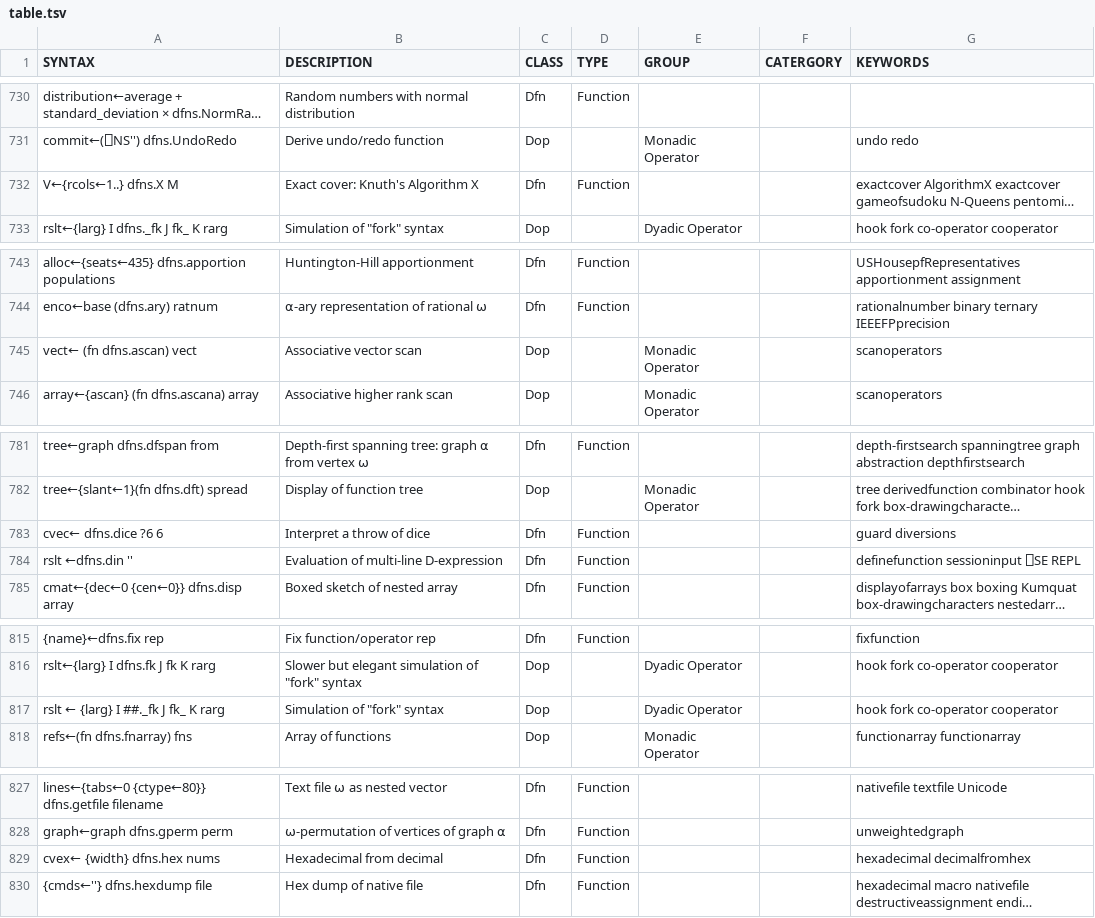
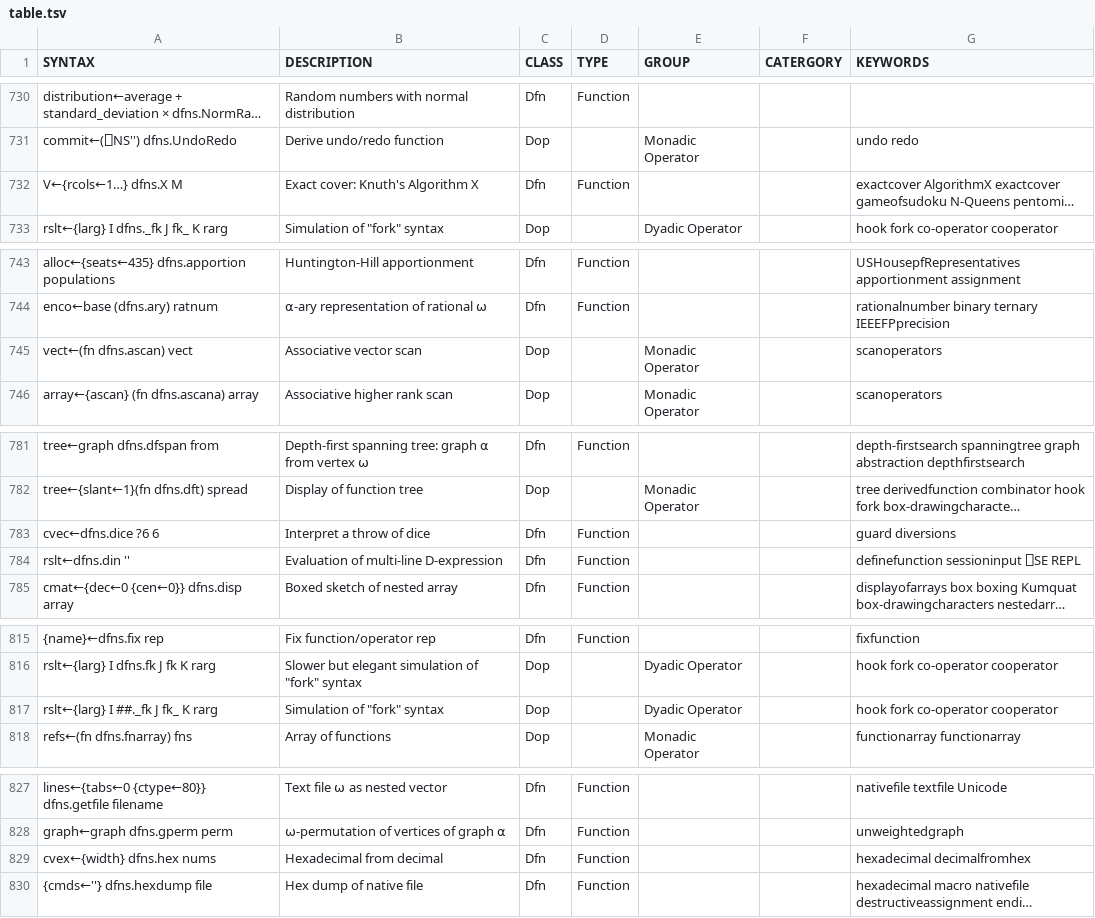
Before and after one commit to abrudz/aplcart, a TSV file: table.tsv, drawn as a sheet; only a part is shown, gaps mark what is left out; long unchanged cells end in …; the diff covers the shown part only; the diff names each change by its address in the sheet, - before the commit and + after, or states it on an @@ line.

Commit message:
whitespace

```diff
--- a/table.tsv
+++ b/table.tsv
-A732 (SYNTAX): V←{rcols←1..} dfns.X M
+A732 (SYNTAX): V←{rcols←1…} dfns.X M
-A745 (SYNTAX): vect← (fn dfns.ascan) vect
+A745 (SYNTAX): vect←(fn dfns.ascan) vect
-A783 (SYNTAX): cvec← dfns.dice ?6 6
+A783 (SYNTAX): cvec←dfns.dice ?6 6
-A784 (SYNTAX): rslt ←dfns.din ''
+A784 (SYNTAX): rslt←dfns.din ''
-A817 (SYNTAX): rslt ← {larg} I ##._fk J fk_ K rarg
+A817 (SYNTAX): rslt←{larg} I ##._fk J fk_ K rarg
-A829 (SYNTAX): cvex← {width} dfns.hex nums
+A829 (SYNTAX): cvex←{width} dfns.hex nums
```
Also changed, not shown: 4 edited cells elsewhere in this file.
